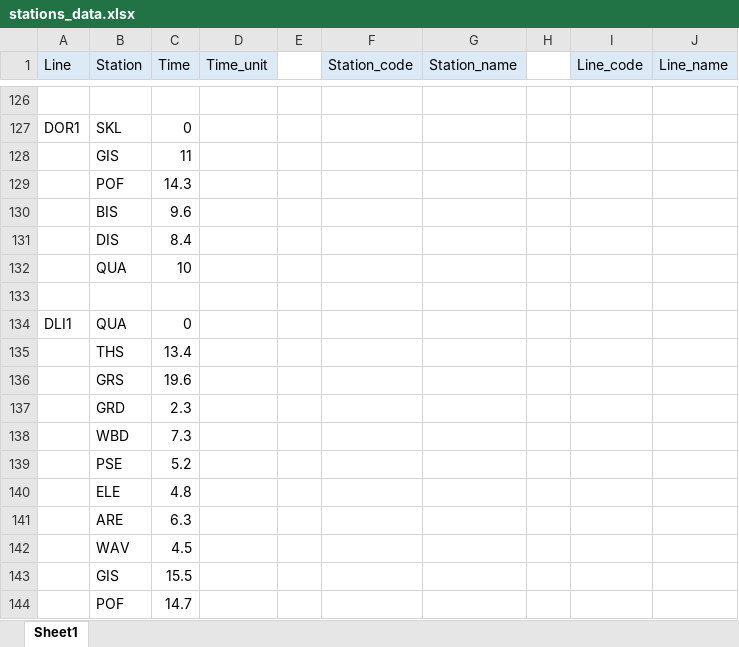
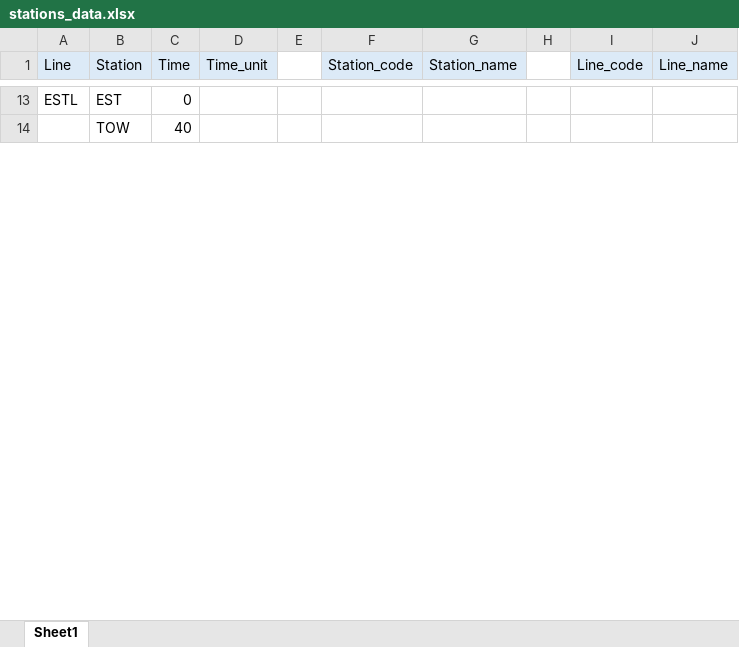
Before and after one commit to BernardMoy/route_finder, an Excel workbook: stations_data.xlsx, sheet Sheet1, drawn as a sheet; only a part is shown, gaps mark what is left out; values as stored, in another font and other column widths than the file's, no borders; removed rows and columns are numbered as before the commit, all else as after; the diff covers the shown part only; the diff names each change by its address in the sheet, - before the commit and + after, or states it on an @@ line.

```diff
--- a/stations_data.xlsx (sheet Sheet1)
+++ b/stations_data.xlsx (sheet Sheet1)
-row 13: (empty)
+row 13: ESTL | EST | 0
-row 127: DOR1 | SKL | 0
-row 128:  | GIS | 11
-row 129:  | POF | 14.3
-row 130:  | BIS | 9.6
-row 131:  | DIS | 8.4
-row 132:  | QUA | 10
-row 14: (empty)
+row 14:  | TOW | 40
-row 134: DLI1 | QUA | 0
-row 135:  | THS | 13.4
-row 136:  | GRS | 19.6
-row 137:  | GRD | 2.3
-row 138:  | WBD | 7.3
-row 139:  | PSE | 5.2
-row 140:  | ELE | 4.8
-row 141:  | ARE | 6.3
-row 142:  | WAV | 4.5
-row 143:  | GIS | 15.5
-row 144:  | POF | 14.7
```
Also changed, not shown: 10 added rows, 342 removed rows and 2 edited cells elsewhere in this sheet.
